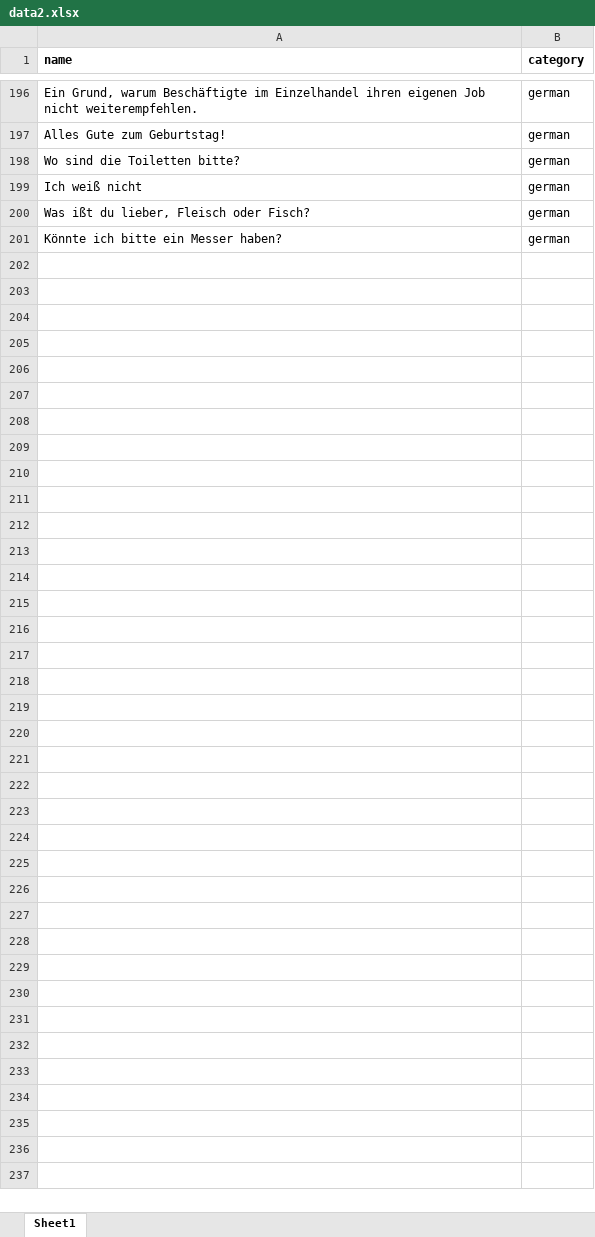
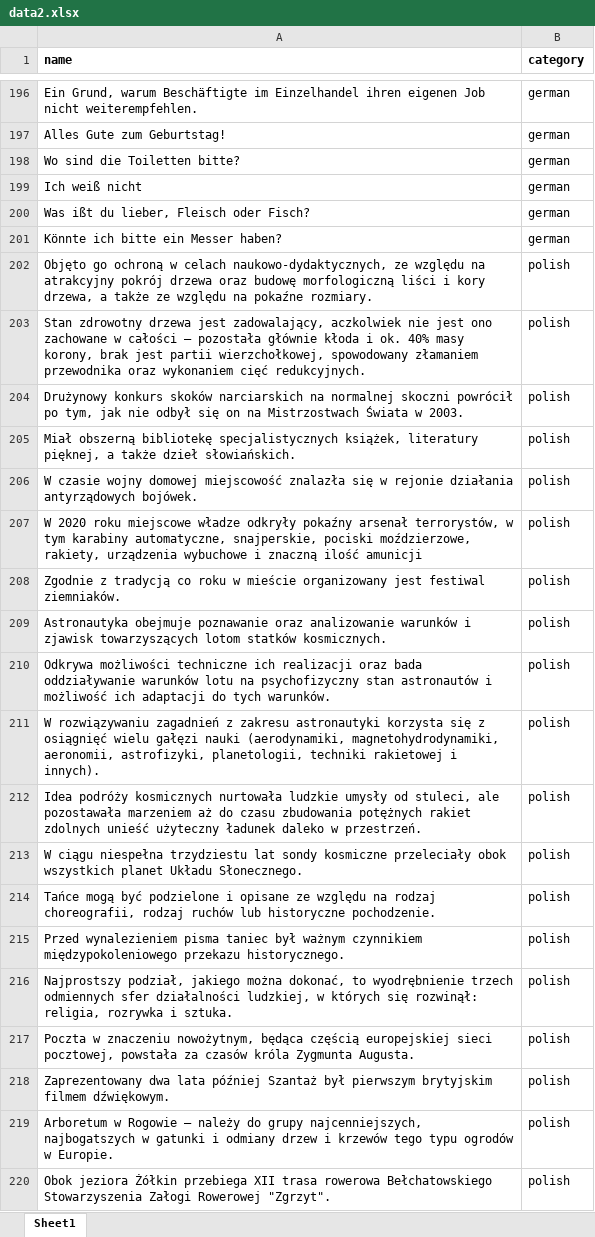
Before and after one commit to kristhina/ml_tutorial, an Excel workbook: data2.xlsx, sheet Sheet1, drawn as a sheet; only a part is shown, gaps mark what is left out; values as stored, in another font and other column widths than the file's, no borders; the diff covers the shown part only; the diff names each change by its address in the sheet, - before the commit and + after, or states it on an @@ line.

Commit message:
added more sentences to data2.xlsx file

```diff
--- a/data2.xlsx (sheet Sheet1)
+++ b/data2.xlsx (sheet Sheet1)
+row 202: Objęto go ochroną w celach naukowo-dydaktycznych, ze względu na atrakcyjny pokrój drzewa oraz budowę morfologiczną liści i kory drzewa, a także ze względu na pokaźne rozmiary. | polish
+row 203: Stan zdrowotny drzewa jest zadowalający, aczkolwiek nie jest ono zachowane w całości – pozostała głównie kłoda i ok. 40% masy korony, brak jest partii wierzchołkowej, spowodowany złamaniem przewodnika oraz wykonaniem cięć redukcyjnych. | polish
+row 204: Drużynowy konkurs skoków narciarskich na normalnej skoczni powrócił po tym, jak nie odbył się on na Mistrzostwach Świata w 2003. | polish
+row 205: Miał obszerną bibliotekę specjalistycznych książek, literatury pięknej, a także dzieł słowiańskich. | polish
+row 206: W czasie wojny domowej miejscowość znalazła się w rejonie działania antyrządowych bojówek. | polish
+row 207: W 2020 roku miejscowe władze odkryły pokaźny arsenał terrorystów, w tym karabiny automatyczne, snajperskie, pociski moździerzowe, rakiety, urządzenia wybuchowe i znaczną ilość amunicji | polish
+row 208: Zgodnie z tradycją co roku w mieście organizowany jest festiwal ziemniaków. | polish
+row 209: Astronautyka obejmuje poznawanie oraz analizowanie warunków i zjawisk towarzyszących lotom statków kosmicznych. | polish
+row 210: Odkrywa możliwości techniczne ich realizacji oraz bada oddziaływanie warunków lotu na psychofizyczny stan astronautów i możliwość ich adaptacji do tych warunków. | polish
+row 211: W rozwiązywaniu zagadnień z zakresu astronautyki korzysta się z osiągnięć wielu gałęzi nauki (aerodynamiki, magnetohydrodynamiki, aeronomii, astrofizyki, planetologii, techniki rakietowej i innych). | polish
+row 212: Idea podróży kosmicznych nurtowała ludzkie umysły od stuleci, ale pozostawała marzeniem aż do czasu zbudowania potężnych rakiet zdolnych unieść użyteczny ładunek daleko w przestrzeń. | polish
+row 213: W ciągu niespełna trzydziestu lat sondy kosmiczne przeleciały obok wszystkich planet Układu Słonecznego. | polish
+row 214: Tańce mogą być podzielone i opisane ze względu na rodzaj choreografii, rodzaj ruchów lub historyczne pochodzenie. | polish
+row 215: Przed wynalezieniem pisma taniec był ważnym czynnikiem międzypokoleniowego przekazu historycznego. | polish
+row 216: Najprostszy podział, jakiego można dokonać, to wyodrębnienie trzech odmiennych sfer działalności ludzkiej, w których się rozwinął: religia, rozrywka i sztuka. | polish
+row 217: Poczta w znaczeniu nowożytnym, będąca częścią europejskiej sieci pocztowej, powstała za czasów króla Zygmunta Augusta. | polish
+row 218: Zaprezentowany dwa lata później Szantaż był pierwszym brytyjskim filmem dźwiękowym. | polish
+row 219: Arboretum w Rogowie – należy do grupy najcenniejszych, najbogatszych w gatunki i odmiany drzew i krzewów tego typu ogrodów w Europie. | polish
+row 220: Obok jeziora Żółkin przebiega XII trasa rowerowa Bełchatowskiego Stowarzyszenia Załogi Rowerowej "Zgrzyt". | polish
```
Also changed, not shown: 80 added rows elsewhere in this sheet.
